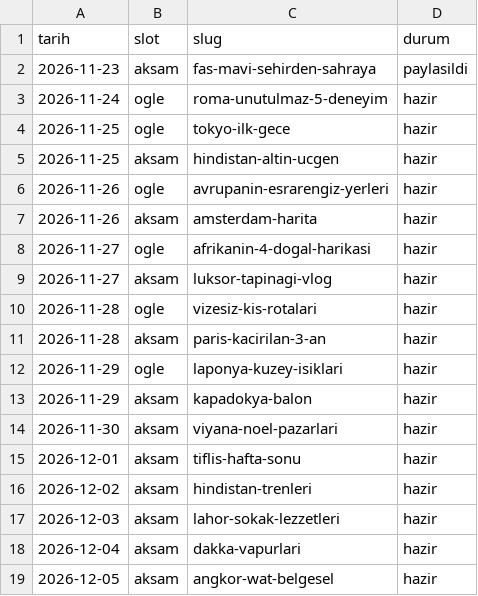
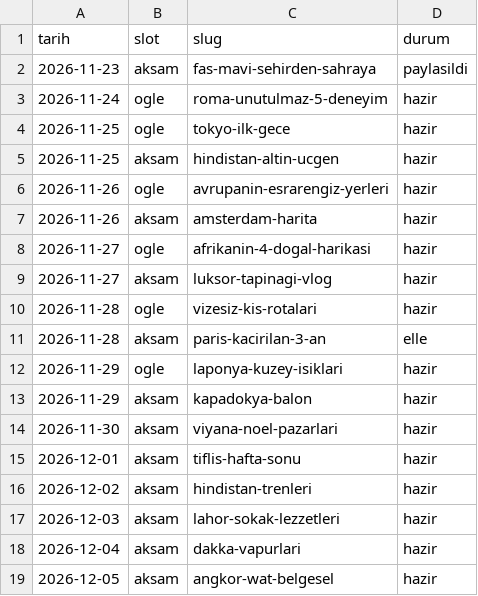
Before and after one commit to ugurkarakas/ugrkrakas-social, a CSV file: takvim.csv, drawn as a sheet.

```diff
--- a/takvim.csv
+++ b/takvim.csv
@@ -10,3 +10,3 @@ tarih,slot,slug,durum
 2026-11-28,ogle,vizesiz-kis-rotalari,hazir
-2026-11-28,aksam,paris-kacirilan-3-an,hazir
+2026-11-28,aksam,paris-kacirilan-3-an,elle
 2026-11-29,ogle,laponya-kuzey-isiklari,hazir
```
